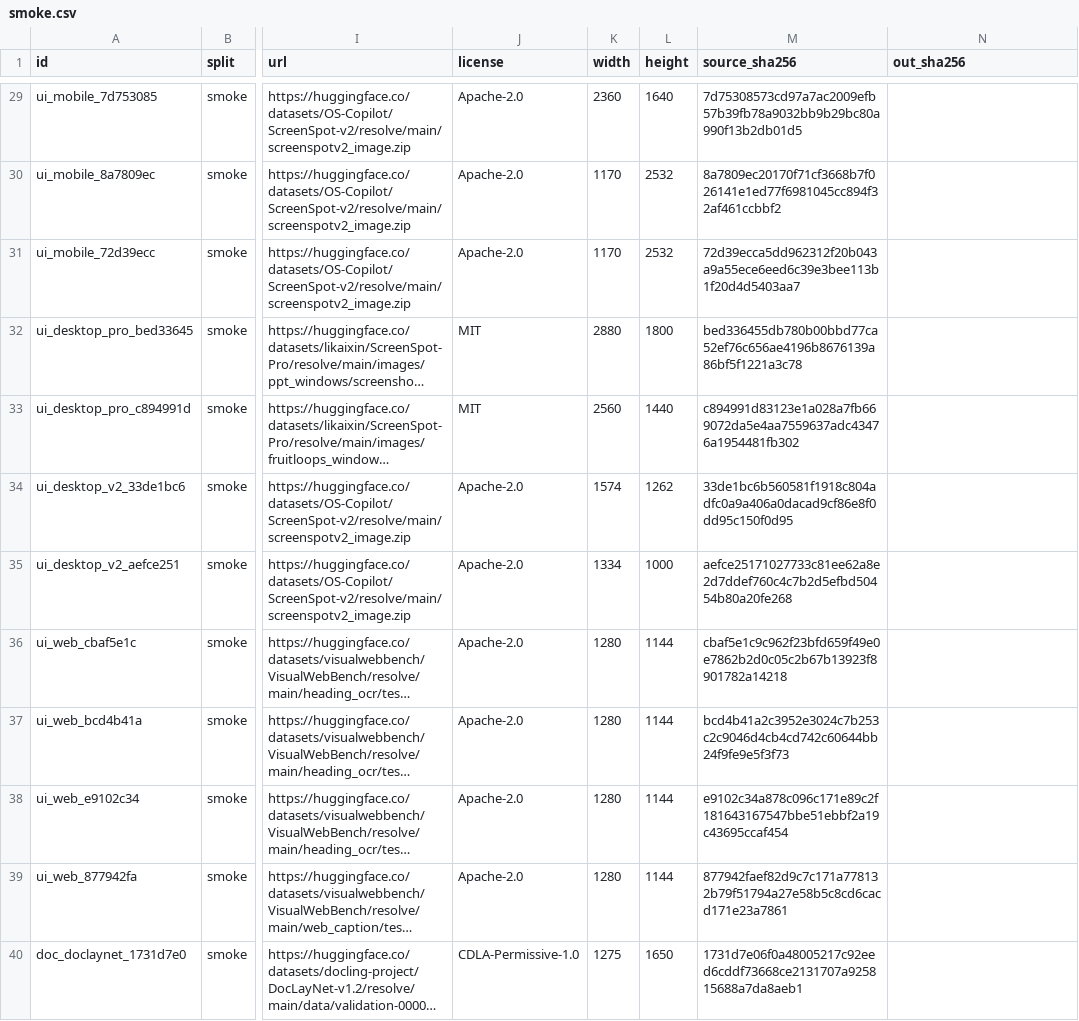
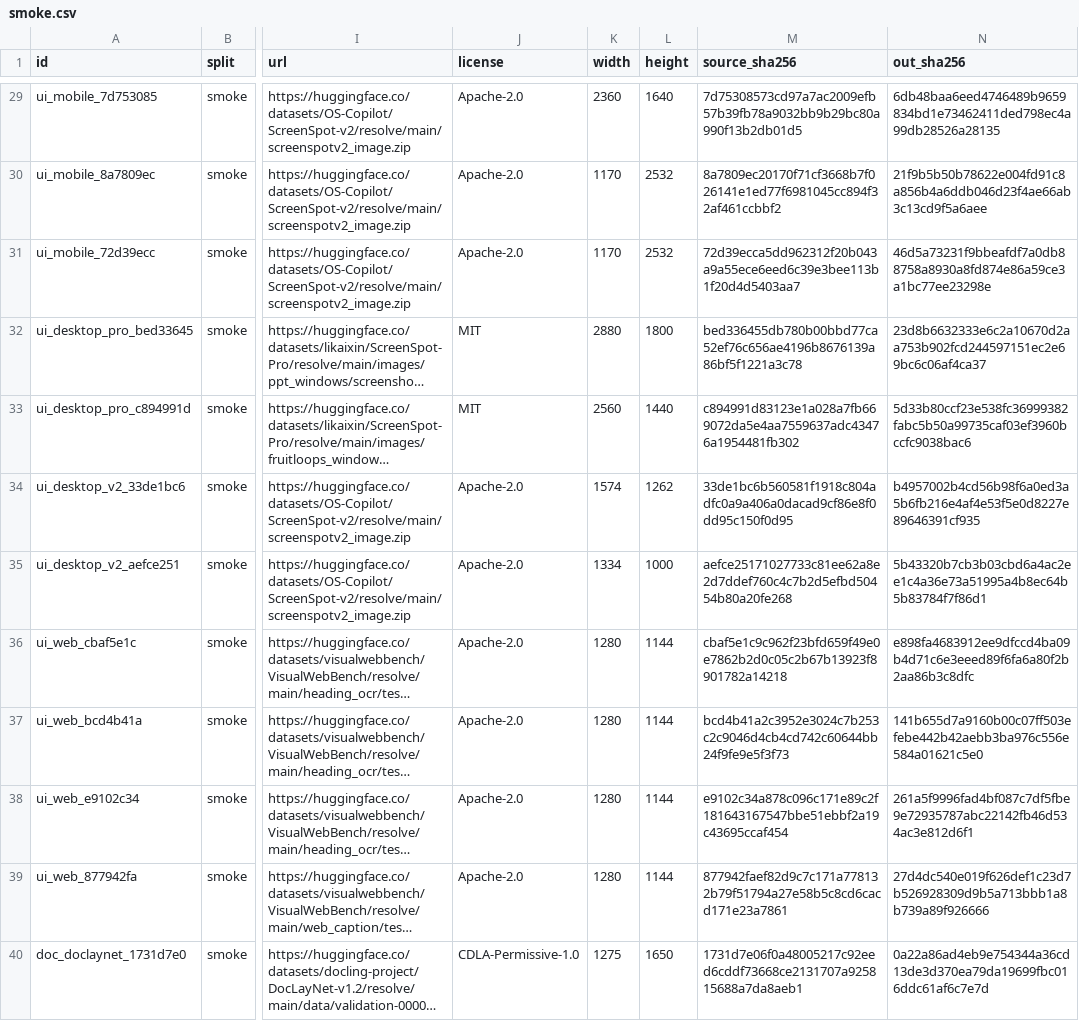
Before and after one commit to ace1435/cv-final-project-watermark, a CSV file: data/manifests/smoke.csv, drawn as a sheet; only a part is shown, gaps mark what is left out; long unchanged cells end in …; the diff covers the shown part only; the diff names each change by its address in the sheet, - before the commit and + after, or states it on an @@ line.

```diff
--- a/data/manifests/smoke.csv
+++ b/data/manifests/smoke.csv
-N29 (out_sha256): (empty)
+N29 (out_sha256): 6db48baa6eed4746489b9659834bd1e73462411ded798ec4a99db28526a28135
-N30 (out_sha256): (empty)
+N30 (out_sha256): 21f9b5b50b78622e004fd91c8a856b4a6ddb046d23f4ae66ab3c13cd9f5a6aee
-N31 (out_sha256): (empty)
+N31 (out_sha256): 46d5a73231f9bbeafdf7a0db88758a8930a8fd874e86a59ce3a1bc77ee23298e
-N32 (out_sha256): (empty)
+N32 (out_sha256): 23d8b6632333e6c2a10670d2aa753b902fcd244597151ec2e69bc6c06af4ca37
-N33 (out_sha256): (empty)
+N33 (out_sha256): 5d33b80ccf23e538fc36999382fabc5b50a99735caf03ef3960bccfc9038bac6
-N34 (out_sha256): (empty)
+N34 (out_sha256): b4957002b4cd56b98f6a0ed3a5b6fb216e4af4e53f5e0d8227e89646391cf935
-N35 (out_sha256): (empty)
+N35 (out_sha256): 5b43320b7cb3b03cbd6a4ac2ee1c4a36e73a51995a4b8ec64b5b83784f7f86d1
-N36 (out_sha256): (empty)
+N36 (out_sha256): e898fa4683912ee9dfccd4ba09b4d71c6e3eeed89f6fa6a80f2b2aa86b3c8dfc
-N37 (out_sha256): (empty)
+N37 (out_sha256): 141b655d7a9160b00c07ff503efebe442b42aebb3ba976c556e584a01621c5e0
-N38 (out_sha256): (empty)
+N38 (out_sha256): 261a5f9996fad4bf087c7df5fbe9e72935787abc22142fb46d534ac3e812d6f1
-N39 (out_sha256): (empty)
+N39 (out_sha256): 27d4dc540e019f626def1c23d7b526928309d9b5a713bbb1a8b739a89f926666
-N40 (out_sha256): (empty)
+N40 (out_sha256): 0a22a86ad4eb9e754344a36cd13de3d370ea79da19699fbc016ddc61af6c7e7d
```
Also changed, not shown: 38 edited cells elsewhere in this file, 2 other files.
